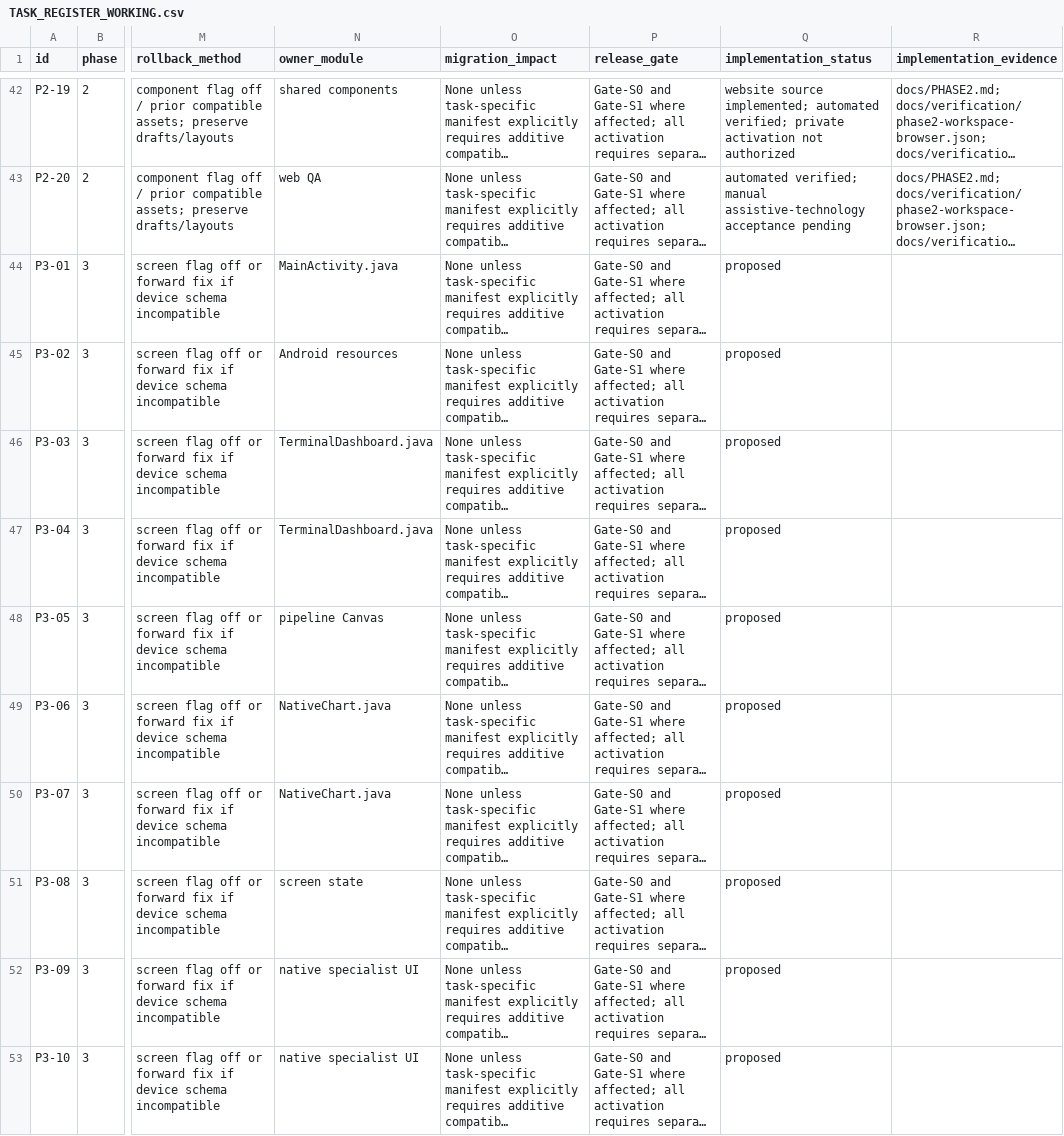
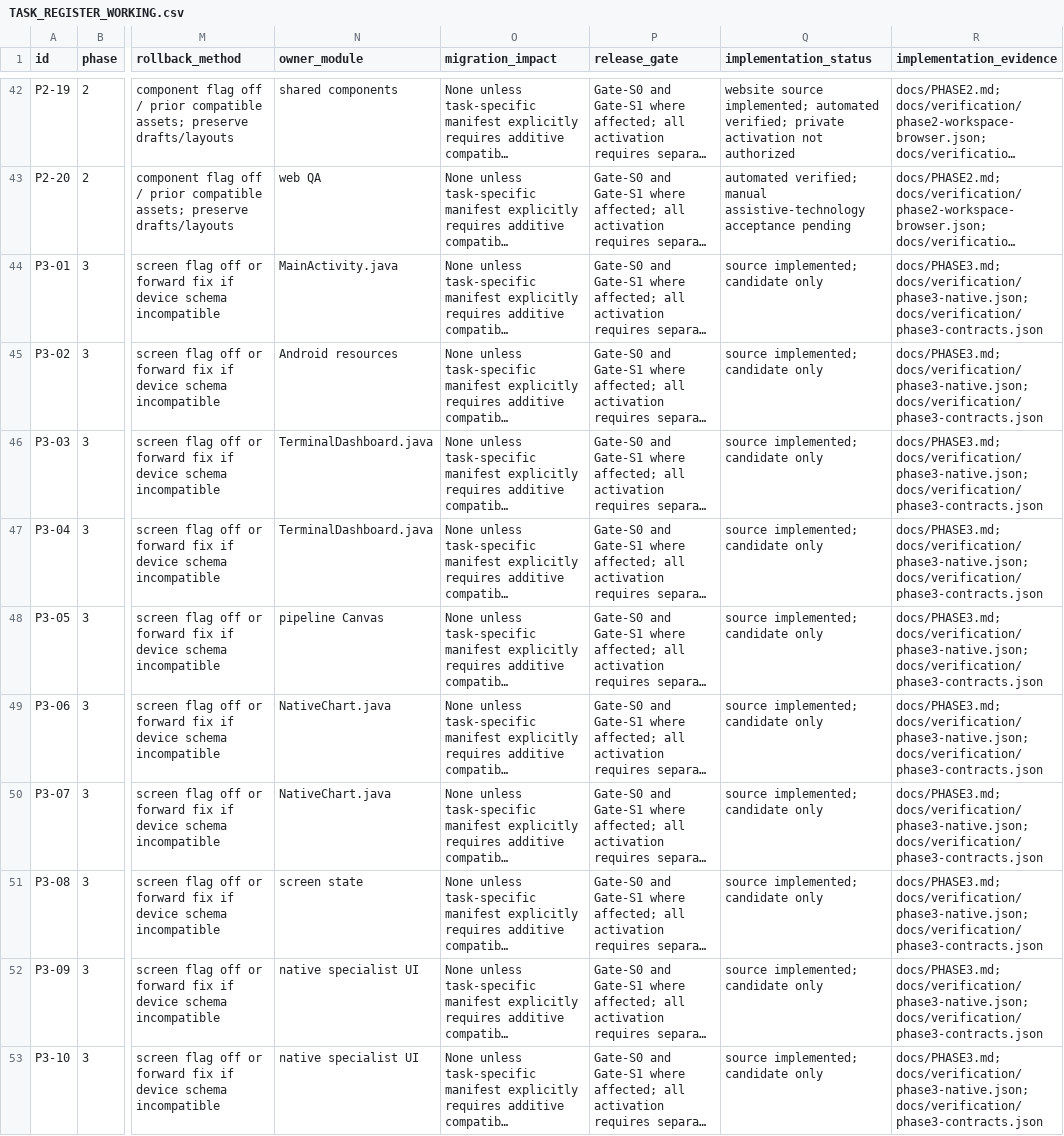
Before and after one commit to ajthebest3/decklab, a CSV file: docs/roadmap/TASK_REGISTER_WORKING.csv, drawn as a sheet; only a part is shown, gaps mark what is left out; long unchanged cells end in …; the diff covers the shown part only; the diff names each change by its address in the sheet, - before the commit and + after, or states it on an @@ line.

Commit message:
Implement Phase 3 native recovery, accessibility and offline continuity

```diff
--- a/docs/roadmap/TASK_REGISTER_WORKING.csv
+++ b/docs/roadmap/TASK_REGISTER_WORKING.csv
-Q44:Q53 (implementation_status): proposed
+Q44:Q53 (implementation_status): source implemented; candidate only
-R44:R53 (implementation_evidence): (empty)
+R44:R53 (implementation_evidence): docs/PHASE3.md; docs/verification/phase3-native.json; docs/verification/phase3-contracts.json
```
Also changed, not shown: 26 edited cells elsewhere in this file, 32 other files.
